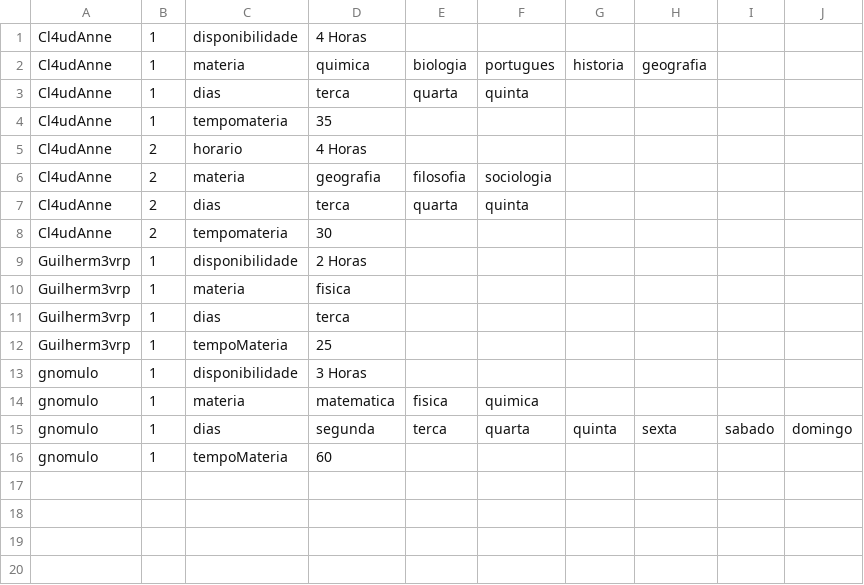
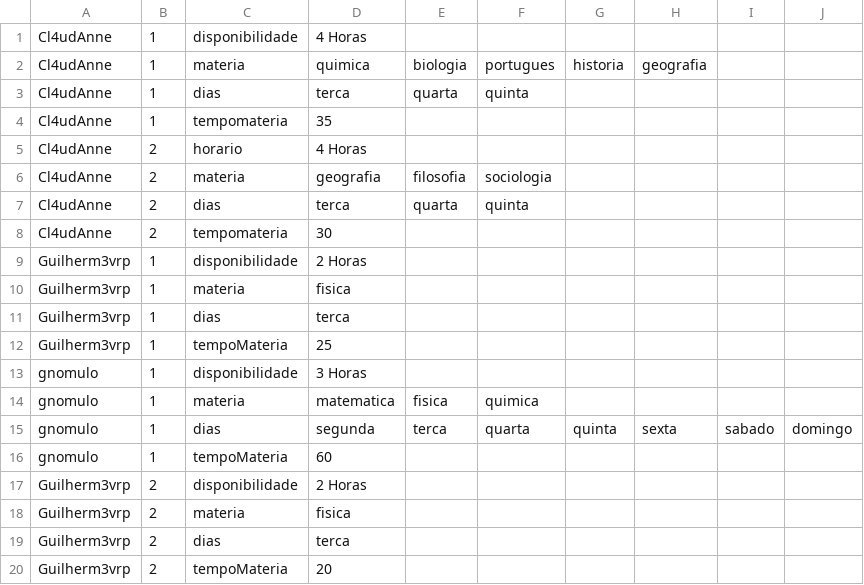
Before and after one commit to Guilhermevalenca/Gearing, a CSV file: src/cronograma/cronograma.csv, drawn as a sheet.

```diff
--- a/src/cronograma/cronograma.csv
+++ b/src/cronograma/cronograma.csv
@@ -16 +16,5 @@ gnomulo,1,dias,segunda,terca,quarta,quinta,sexta,sabado,domingo
 gnomulo,1,tempoMateria,60
+Guilherm3vrp,2,disponibilidade,"2 Horas"
+Guilherm3vrp,2,materia,fisica
+Guilherm3vrp,2,dias,terca
+Guilherm3vrp,2,tempoMateria,20
```
Also changed, not shown: 5 other files.
